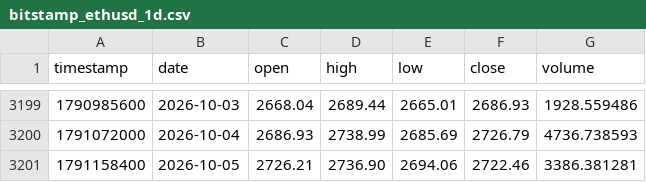
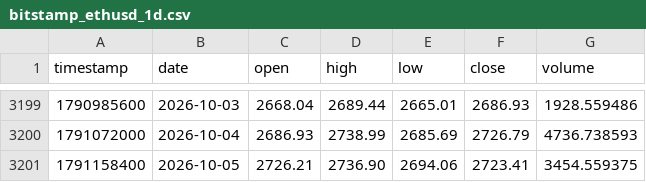
Before and after one commit to Borja290505/BOT-2.0, a CSV file: analysis/data/bitstamp_ethusd_1d.csv, drawn as a sheet; only a part is shown, gaps mark what is left out.

```diff
--- a/analysis/data/bitstamp_ethusd_1d.csv
+++ b/analysis/data/bitstamp_ethusd_1d.csv
@@ -3200,2 +3200,2 @@ timestamp,date,open,high,low,close,volume
 1791072000,2026-10-04,2686.93,2738.99,2685.69,2726.79,4736.738593
-1791158400,2026-10-05,2726.21,2736.90,2694.06,2722.46,3386.381281
+1791158400,2026-10-05,2726.21,2736.90,2694.06,2723.41,3454.559375
```
Also changed, not shown: analysis/data/bitstamp_btcusd_1d.csv, analysis/data/bitstamp_xrpusd_1d.csv, 12 other files.
